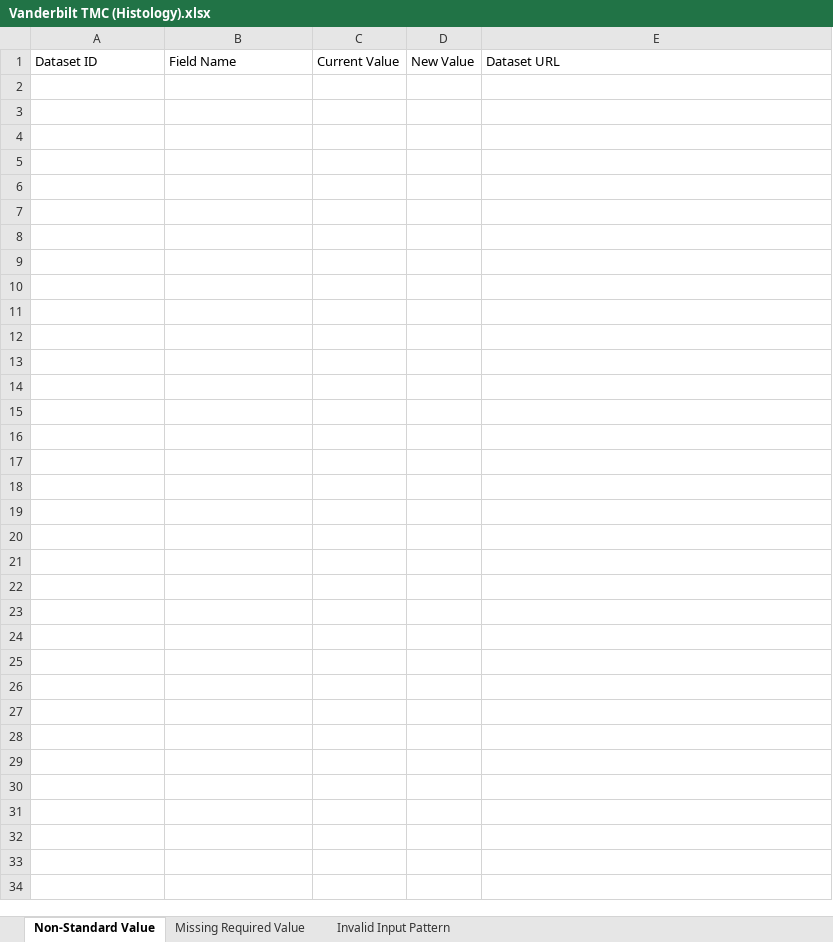
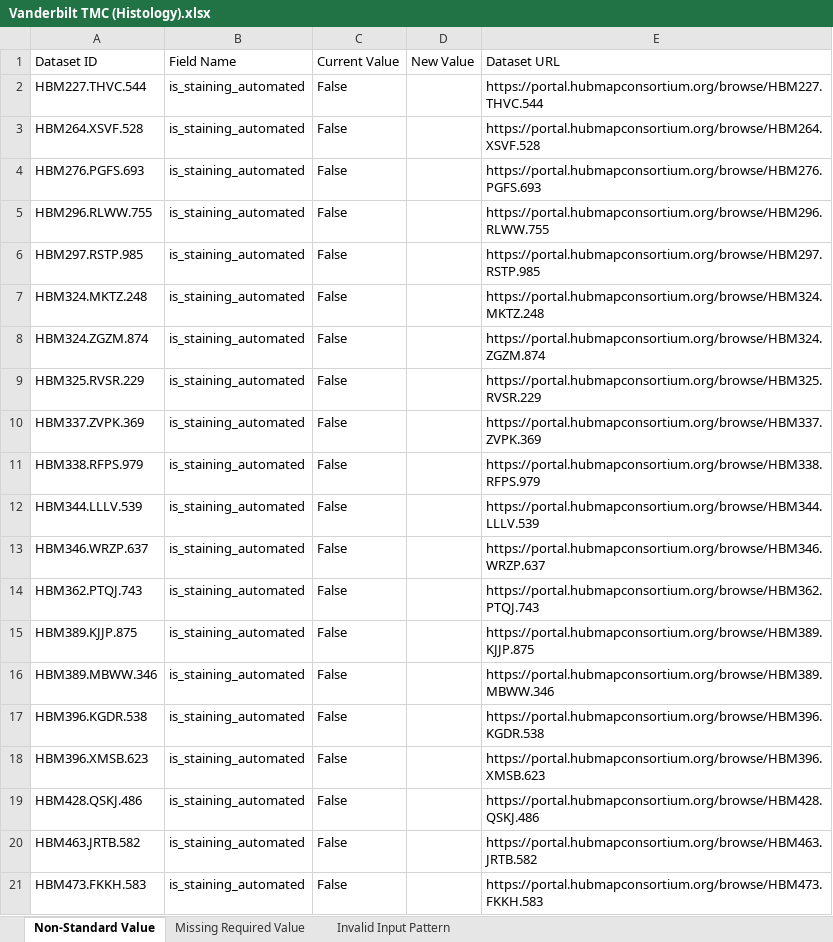
Before and after one commit to hubmapconsortium/reharmonize-legacy-metadata, an Excel workbook: metadata/histology/todo/Vanderbilt TMC (Histology).xlsx, sheet Non-Standard Value, drawn as a sheet; only a part is shown; values as stored, in another font and other column widths than the file's, no borders; the diff covers the shown part only; the diff names each change by its address in the sheet, - before the commit and + after, or states it on an @@ line.

```diff
--- a/metadata/histology/todo/Vanderbilt TMC (Histology).xlsx (sheet Non-Standard Value)
+++ b/metadata/histology/todo/Vanderbilt TMC (Histology).xlsx (sheet Non-Standard Value)
+row 2: HBM227.THVC.544 | is_staining_automated | False |  | https://portal.hubmapconsortium.org/browse/HBM227.THVC.544
+row 3: HBM264.XSVF.528 | is_staining_automated | False |  | https://portal.hubmapconsortium.org/browse/HBM264.XSVF.528
+row 4: HBM276.PGFS.693 | is_staining_automated | False |  | https://portal.hubmapconsortium.org/browse/HBM276.PGFS.693
+row 5: HBM296.RLWW.755 | is_staining_automated | False |  | https://portal.hubmapconsortium.org/browse/HBM296.RLWW.755
+row 6: HBM297.RSTP.985 | is_staining_automated | False |  | https://portal.hubmapconsortium.org/browse/HBM297.RSTP.985
+row 7: HBM324.MKTZ.248 | is_staining_automated | False |  | https://portal.hubmapconsortium.org/browse/HBM324.MKTZ.248
+row 8: HBM324.ZGZM.874 | is_staining_automated | False |  | https://portal.hubmapconsortium.org/browse/HBM324.ZGZM.874
+row 9: HBM325.RVSR.229 | is_staining_automated | False |  | https://portal.hubmapconsortium.org/browse/HBM325.RVSR.229
+row 10: HBM337.ZVPK.369 | is_staining_automated | False |  | https://portal.hubmapconsortium.org/browse/HBM337.ZVPK.369
+row 11: HBM338.RFPS.979 | is_staining_automated | False |  | https://portal.hubmapconsortium.org/browse/HBM338.RFPS.979
+row 12: HBM344.LLLV.539 | is_staining_automated | False |  | https://portal.hubmapconsortium.org/browse/HBM344.LLLV.539
+row 13: HBM346.WRZP.637 | is_staining_automated | False |  | https://portal.hubmapconsortium.org/browse/HBM346.WRZP.637
+row 14: HBM362.PTQJ.743 | is_staining_automated | False |  | https://portal.hubmapconsortium.org/browse/HBM362.PTQJ.743
+row 15: HBM389.KJJP.875 | is_staining_automated | False |  | https://portal.hubmapconsortium.org/browse/HBM389.KJJP.875
+row 16: HBM389.MBWW.346 | is_staining_automated | False |  | https://portal.hubmapconsortium.org/browse/HBM389.MBWW.346
+row 17: HBM396.KGDR.538 | is_staining_automated | False |  | https://portal.hubmapconsortium.org/browse/HBM396.KGDR.538
+row 18: HBM396.XMSB.623 | is_staining_automated | False |  | https://portal.hubmapconsortium.org/browse/HBM396.XMSB.623
+row 19: HBM428.QSKJ.486 | is_staining_automated | False |  | https://portal.hubmapconsortium.org/browse/HBM428.QSKJ.486
+row 20: HBM463.JRTB.582 | is_staining_automated | False |  | https://portal.hubmapconsortium.org/browse/HBM463.JRTB.582
+row 21: HBM473.FKKH.583 | is_staining_automated | False |  | https://portal.hubmapconsortium.org/browse/HBM473.FKKH.583
```
Also changed, not shown: 57 added rows elsewhere in this sheet, sheet Missing Required Value, 1 other file.
